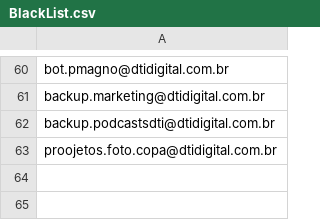
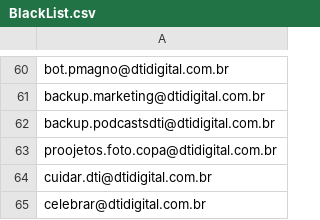
Before and after one commit to InfraestruturaDti/InfraestruturaDti.github.io, a CSV file: ProjetoFotos/BlackList.csv, drawn as a sheet; only a part is shown, gaps mark what is left out.

```diff
--- a/ProjetoFotos/BlackList.csv
+++ b/ProjetoFotos/BlackList.csv
@@ -63 +63,3 @@ backup.podcastsdti@dtidigital.com.br
 proojetos.foto.copa@dtidigital.com.br		
+cuidar.dti@dtidigital.com.br
+celebrar@dtidigital.com.br
```
Also changed, not shown: 3 other files.
